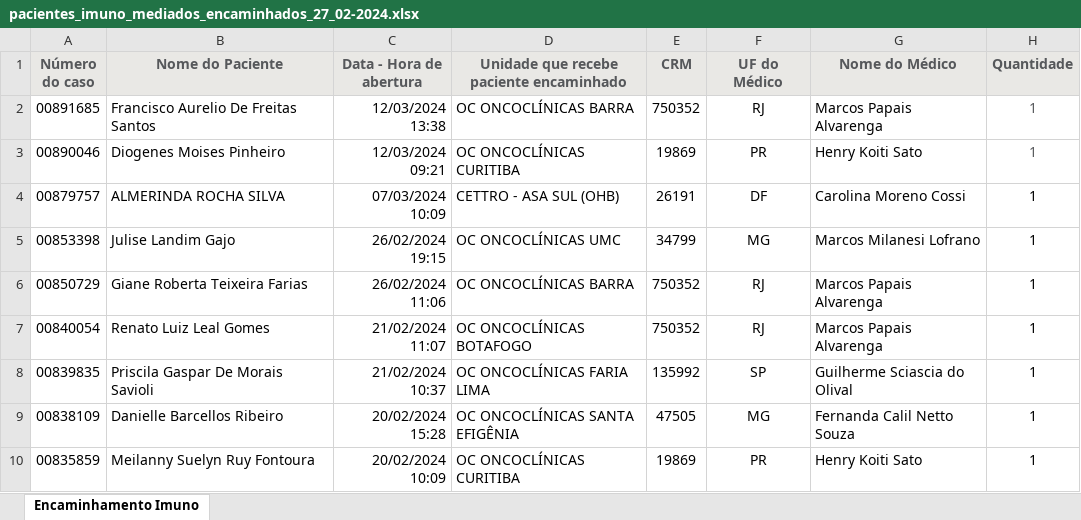
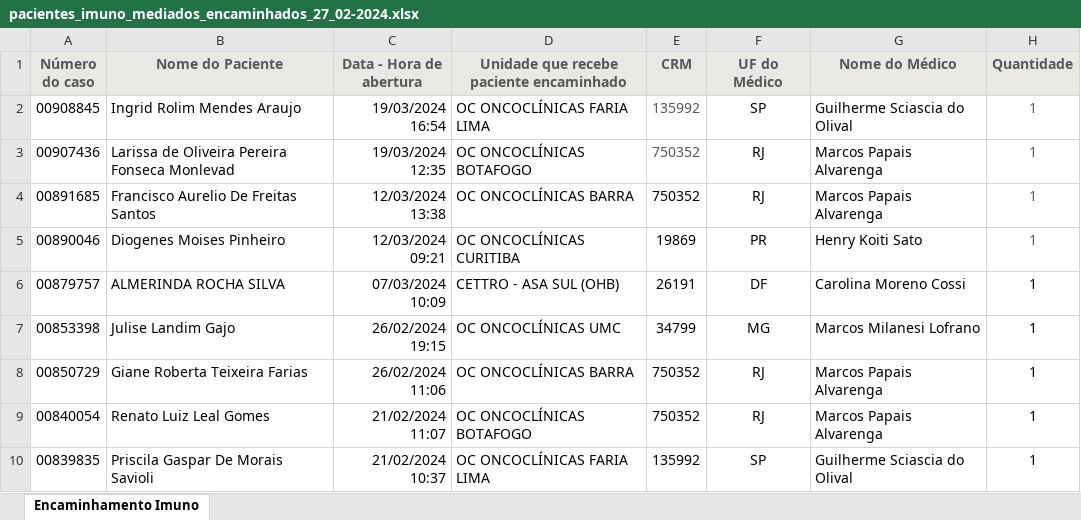
Before and after one commit to marcoskeller/area_logada, an Excel workbook: pacientes_imuno_mediados_encaminhados_27_02-2024.xlsx, sheet Encaminhamento Imuno, drawn as a sheet; only a part is shown; the shorter side is filled out with more unchanged rows; values as stored, in another font and other column widths than the file's, no borders; the diff names each change by its address in the sheet, - before the commit and + after, or states it on an @@ line.

Commit message:
Atualizacao Base de Dados Pacientes Encaminhados

```diff
--- a/pacientes_imuno_mediados_encaminhados_27_02-2024.xlsx (sheet Encaminhamento Imuno)
+++ b/pacientes_imuno_mediados_encaminhados_27_02-2024.xlsx (sheet Encaminhamento Imuno)
+row 2: 00908845 | Ingrid Rolim Mendes Araujo | 19/03/2024 16:54 | OC ONCOCLÍNICAS FARIA LIMA | 135992 | SP | Guilherme Sciascia do Olival | 1
+row 3: 00907436 | Larissa de Oliveira Pereira Fonseca Monlevad | 19/03/2024 12:35 | OC ONCOCLÍNICAS BOTAFOGO | 750352 | RJ | Marcos Papais Alvarenga | 1
```
Also changed, not shown: 3 other files.
